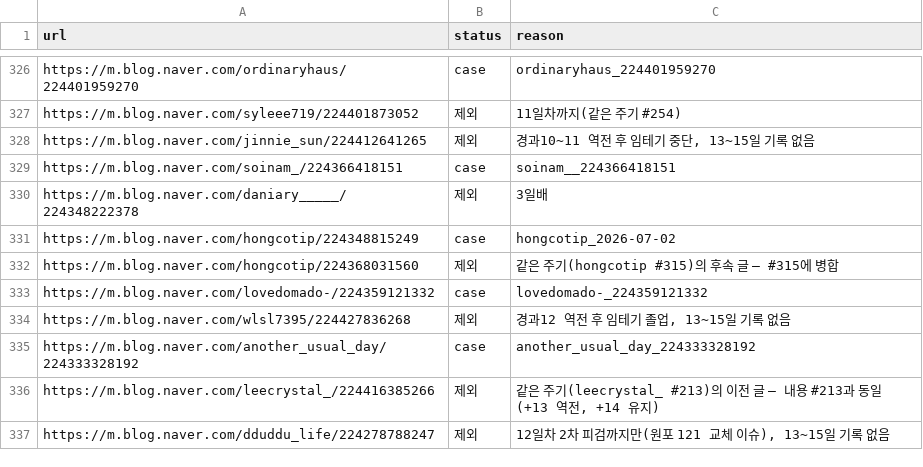
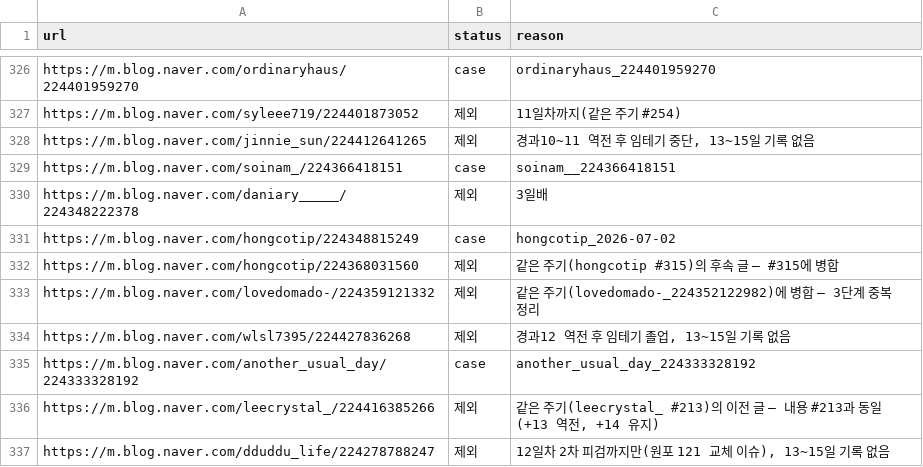
Before and after one commit to YoSebChoi/YoSebChoi, a CSV file: ivf-blog/data/review_log.csv, drawn as a sheet; only a part is shown, gaps mark what is left out.

```diff
--- a/ivf-blog/data/review_log.csv
+++ b/ivf-blog/data/review_log.csv
@@ -332,3 +332,3 @@ https://m.blog.naver.com/hongcotip/224348815249,case,hongcotip_2026-07-02
 https://m.blog.naver.com/hongcotip/224368031560,제외,같은 주기(hongcotip #315)의 후속 글 — #315에 병합
-https://m.blog.naver.com/lovedomado-/224359121332,case,lovedomado-_224359121332
+https://m.blog.naver.com/lovedomado-/224359121332,제외,같은 주기(lovedomado-_224352122982)에 병합 — 3단계 중복 정리
 https://m.blog.naver.com/wlsl7395/224427836268,제외,"경과12 역전 후 임테기 졸업, 13~15일 기록 없음"
```
Also changed, not shown: ivf-blog/data/cases.csv, 1 other file.
